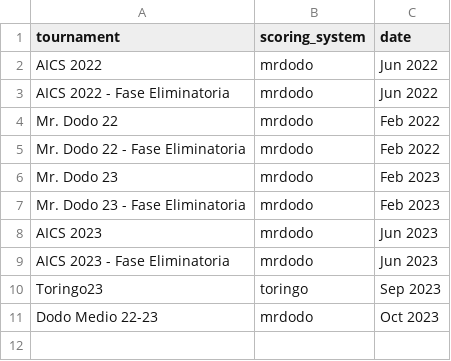
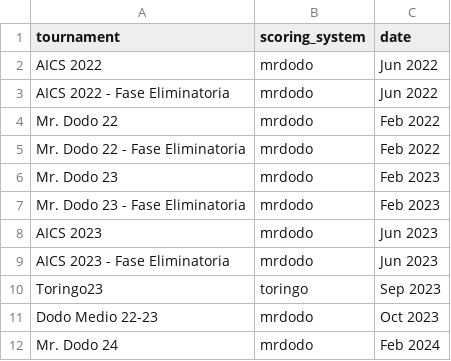
Before and after one commit to MatteoPardi/Bayes-Tennis, a CSV file: tennis_tools/tournaments_config.csv, drawn as a sheet.

```diff
--- a/tennis_tools/tournaments_config.csv
+++ b/tennis_tools/tournaments_config.csv
@@ -11 +11,2 @@ Toringo23,toringo,Sep 2023
 Dodo Medio 22-23,mrdodo,Oct 2023
+Mr. Dodo 24,mrdodo,Feb 2024
```
Also changed, not shown: ranking.csv, 5 other files.
